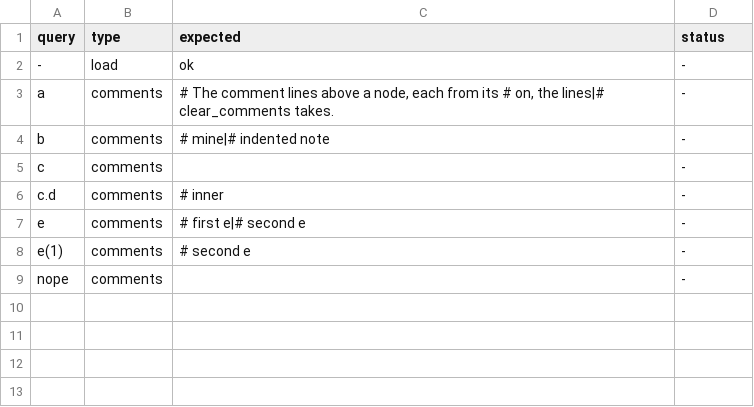
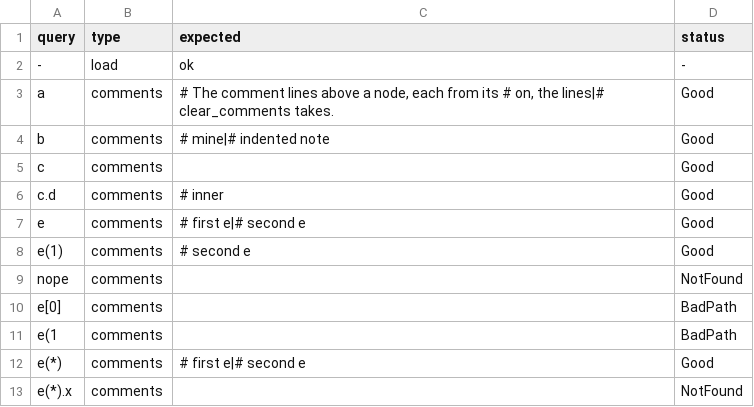
Before and after one commit to yottacore/shcl, a TSV file: project/conformance/162-comments-read/reads.tsv, drawn as a sheet.

```diff
--- a/project/conformance/162-comments-read/reads.tsv
+++ b/project/conformance/162-comments-read/reads.tsv
@@ -2,8 +2,12 @@ query	type	expected	status
 -	load	ok	-
-a	comments	# The comment lines above a node, each from its # on, the lines|# clear_comments takes.	-
-b	comments	# mine|# indented note	-
-c	comments		-
-c.d	comments	# inner	-
-e	comments	# first e|# second e	-
-e(1)	comments	# second e	-
-nope	comments		-
+a	comments	# The comment lines above a node, each from its # on, the lines|# clear_comments takes.	Good
+b	comments	# mine|# indented note	Good
+c	comments		Good
+c.d	comments	# inner	Good
+e	comments	# first e|# second e	Good
+e(1)	comments	# second e	Good
+nope	comments		NotFound
+e[0]	comments		BadPath
+e(1	comments		BadPath
+e(*)	comments	# first e|# second e	Good
+e(*).x	comments		NotFound
```
Also changed, not shown: 14 other files.
